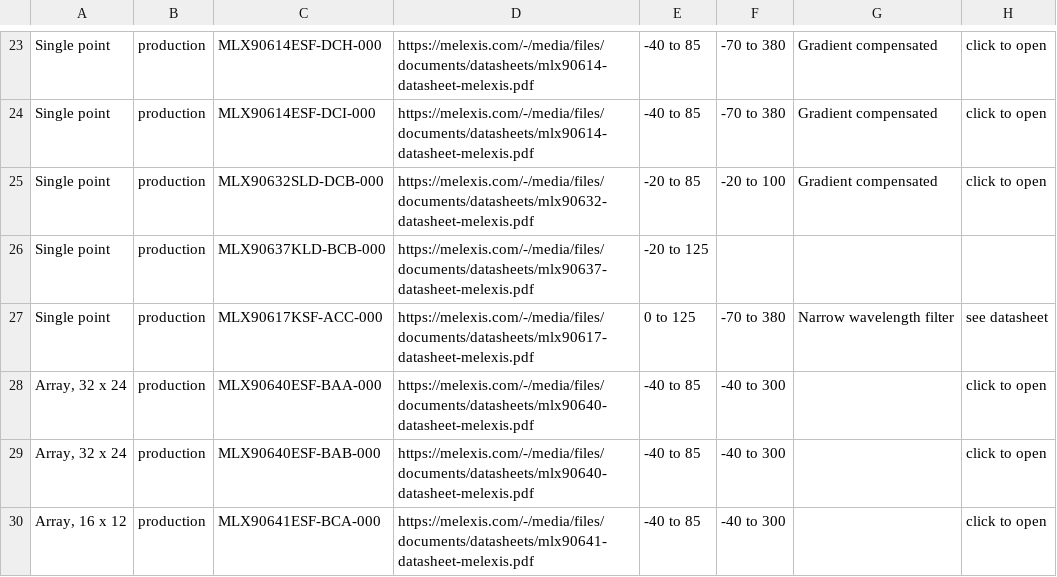
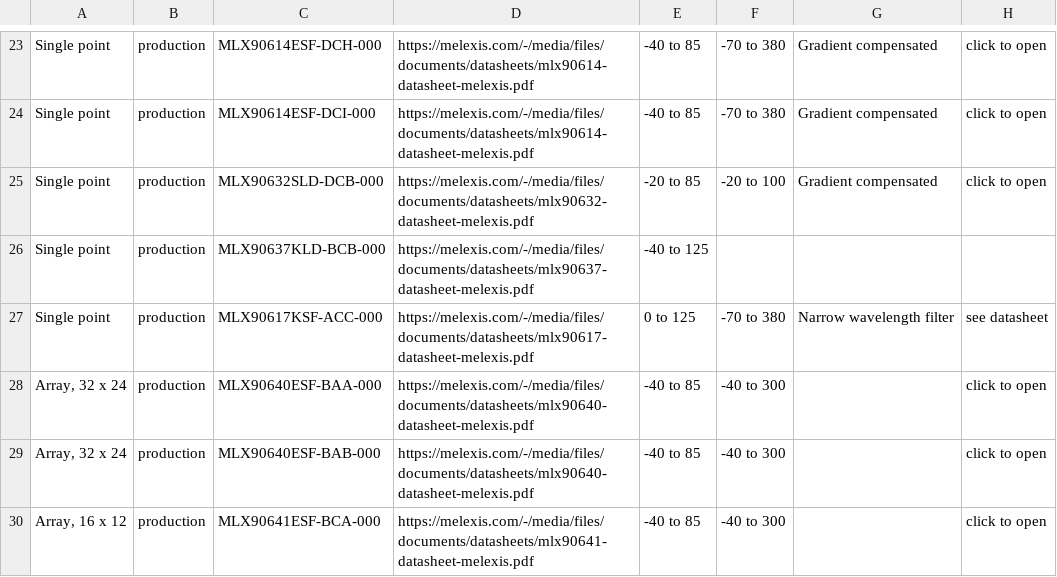
Before and after one commit to MelexisBC/Wizard--Temperature-Sensor-ICs-Data, a CSV file: Temperature-Sensor-ICs-Wizard-Data.csv, drawn as a sheet; only a part is shown, gaps mark what is left out; the diff names each change by its address in the sheet, - before the commit and + after, or states it on an @@ line.

Commit message:
Wizard - Temperature sensor ICs - Google sheet updated

```diff
--- a/Temperature-Sensor-ICs-Wizard-Data.csv
+++ b/Temperature-Sensor-ICs-Wizard-Data.csv
-E26: -20 to 125
+E26: -40 to 125
```
